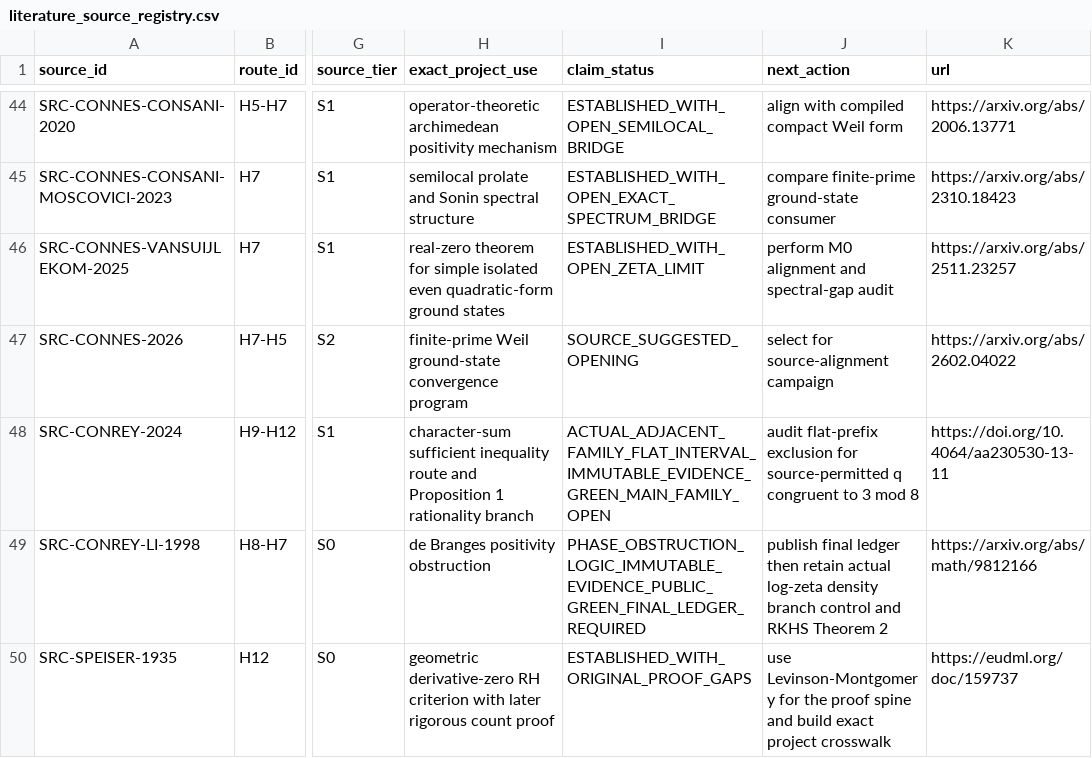
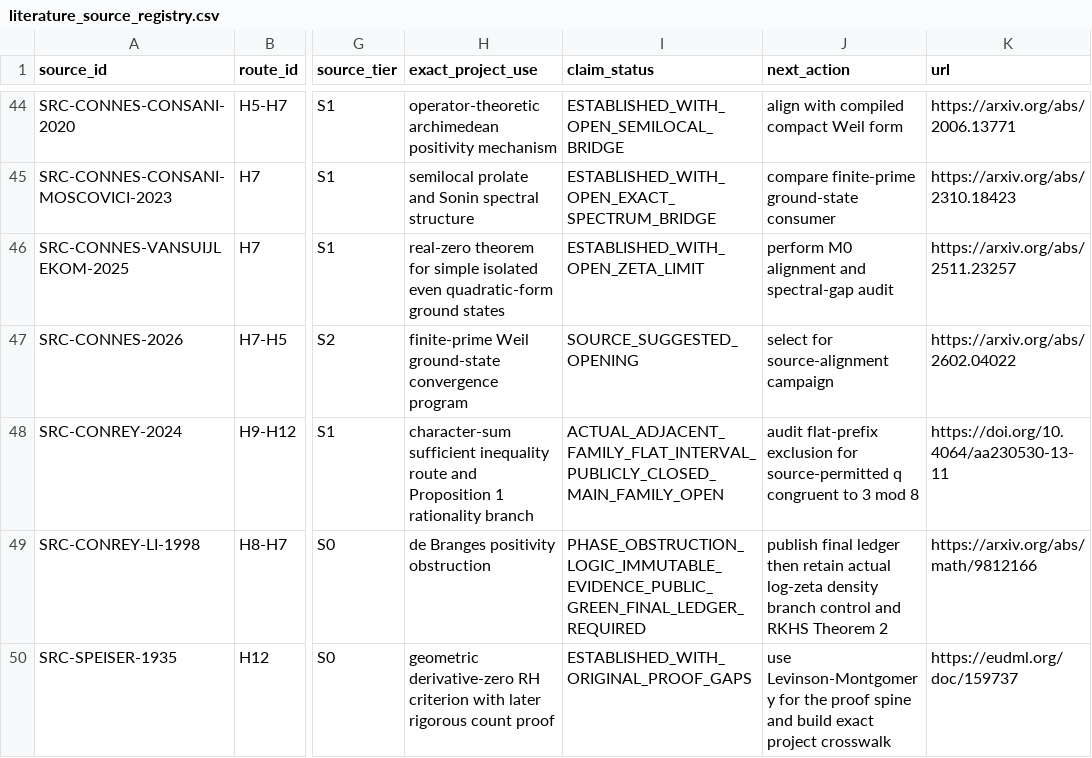
Before and after one commit to Ryugu-07/lean-lab-rh, a CSV file: research/literature_source_registry.csv, drawn as a sheet; only a part is shown, gaps mark what is left out; the diff names each change by its address in the sheet, - before the commit and + after, or states it on an @@ line.

Commit message:
Record public Conrey seven closure

```diff
--- a/research/literature_source_registry.csv
+++ b/research/literature_source_registry.csv
-I48 (claim_status): ACTUAL_ADJACENT_FAMILY_FLAT_INTERVAL_IMMUTABLE_EVIDENCE_GREEN_MAIN_FAMILY_OPEN
+I48 (claim_status): ACTUAL_ADJACENT_FAMILY_FLAT_INTERVAL_PUBLICLY_CLOSED_MAIN_FAMILY_OPEN
```
Also changed, not shown: 10 other files.
